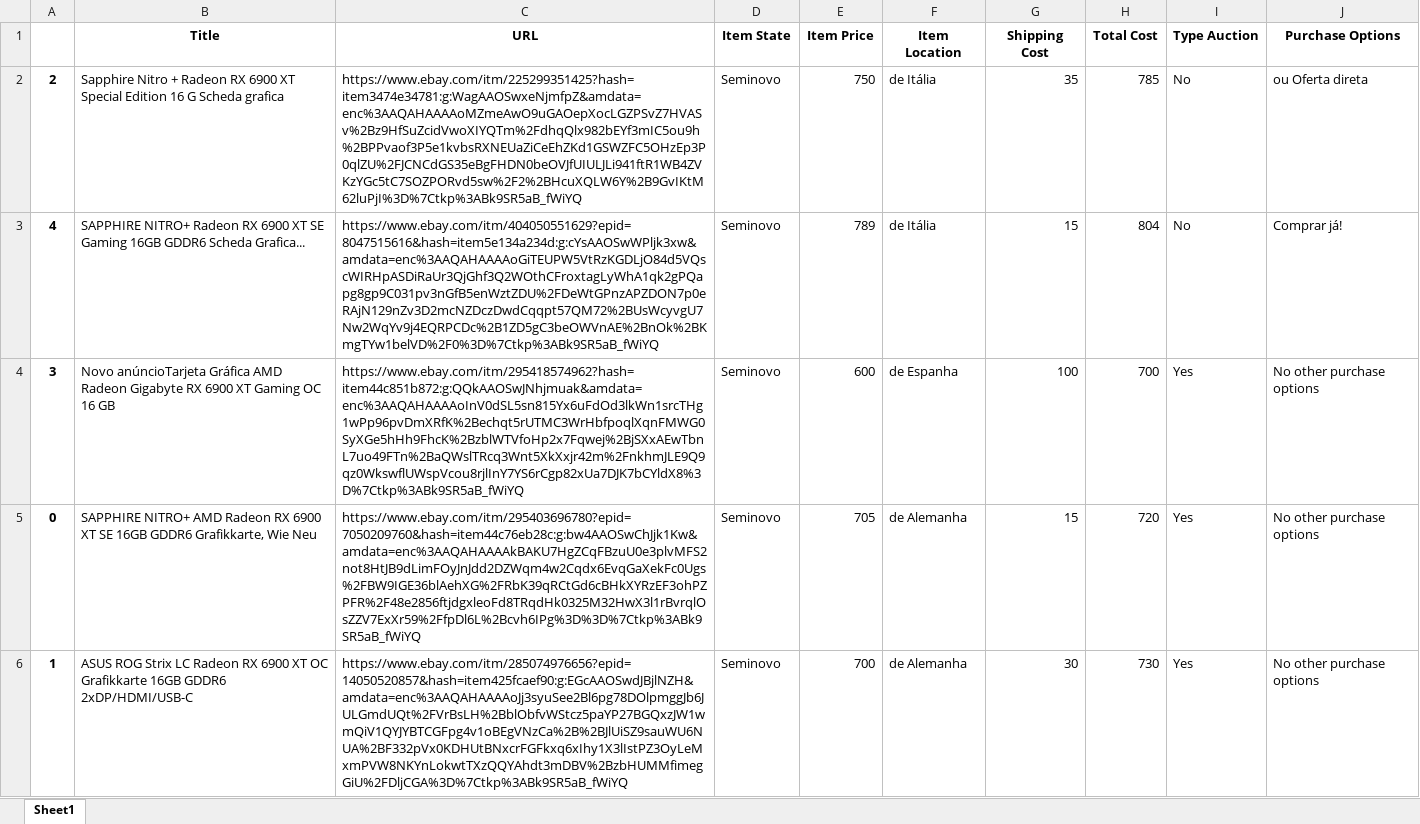
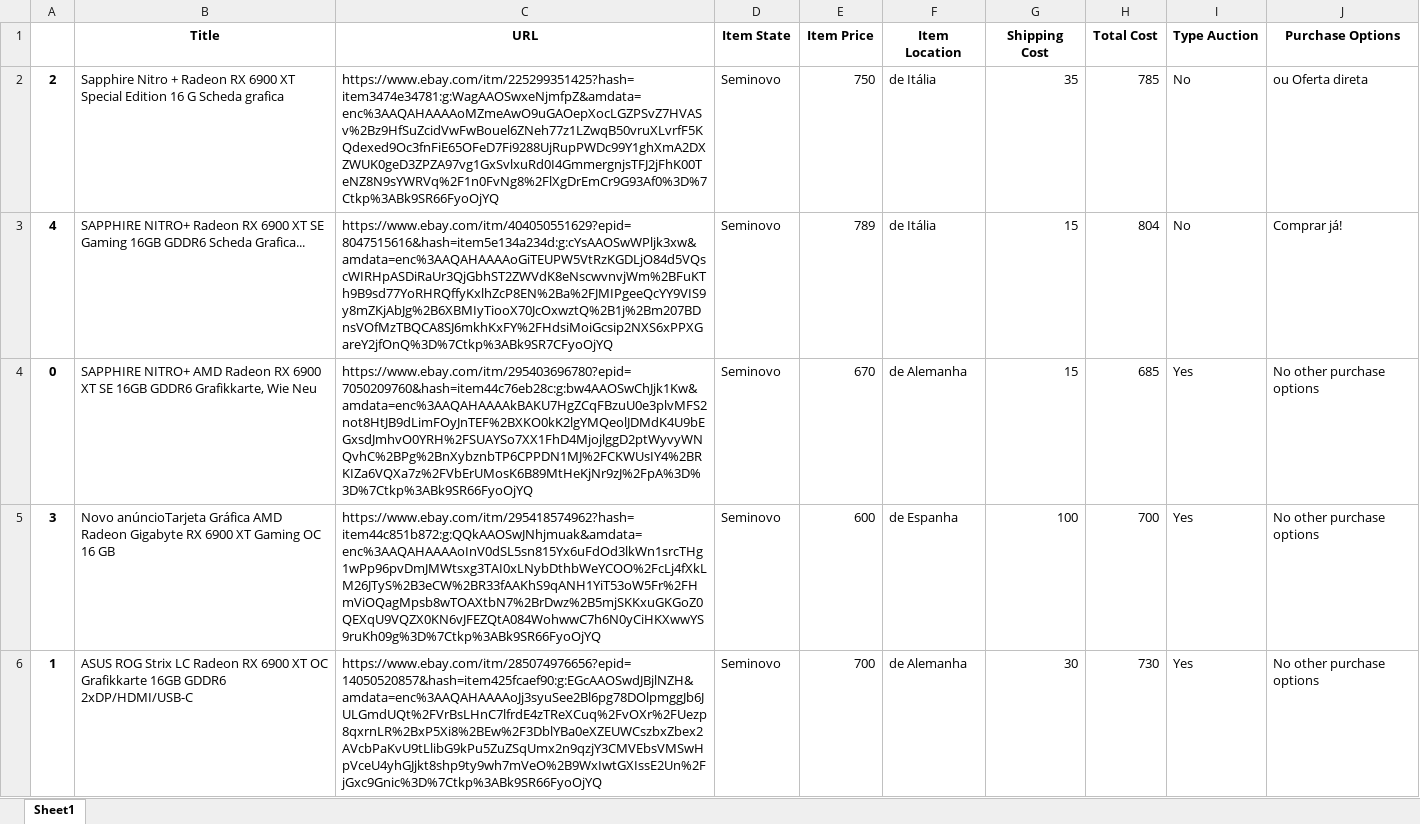
Before and after one commit to EduardoGit-1/ebay_scraper, an Excel workbook: results/6900xt.xlsx, sheet Sheet1, drawn as a sheet; values as stored, in another font and other column widths than the file's, no borders; removed rows and columns are numbered as before the commit, all else as after; the diff names each change by its address in the sheet, - before the commit and + after, or states it on an @@ line.

```diff
--- a/results/6900xt.xlsx (sheet Sheet1)
+++ b/results/6900xt.xlsx (sheet Sheet1)
-C2 (URL): https://www.ebay.com/itm/225299351425?hash=item3474e34781:g:WagAAOSwxeNjmfpZ&amdata=enc%3AAQAHAAAAoMZmeAwO9uGAOepXocLGZPSvZ7HVASv%2Bz9HfSuZcidVwoXIYQTm%2FdhqQlx982bEYf3mIC5ou9h%2BPPvaof3P5e1kvbsRXNEUaZiCeEhZKd1GSWZFC5OHzEp3P0qlZU%2FJCNCdGS35eBgFHDN0beOVJfUIULJLi941ftR1WB4ZVKzYGc5tC7SOZPORvd5sw%2F2%2BHcuXQLW6Y%2B9GvIKtM62luPjI%3D%7Ctkp%3ABk9SR5aB_fWiYQ
+C2 (URL): https://www.ebay.com/itm/225299351425?hash=item3474e34781:g:WagAAOSwxeNjmfpZ&amdata=enc%3AAQAHAAAAoMZmeAwO9uGAOepXocLGZPSvZ7HVASv%2Bz9HfSuZcidVwFwBouel6ZNeh77z1LZwqB50vruXLvrfF5KQdexed9Oc3fnFiE65OFeD7Fi9288UjRupPWDc99Y1ghXmA2DXZWUK0geD3ZPZA97vg1GxSvlxuRd0I4GmmergnjsTFJ2jFhK00TeNZ8N9sYWRVq%2F1n0FvNg8%2FlXgDrEmCr9G93Af0%3D%7Ctkp%3ABk9SR66FyoOjYQ
-C3 (URL): https://www.ebay.com/itm/404050551629?epid=8047515616&hash=item5e134a234d:g:cYsAAOSwWPljk3xw&amdata=enc%3AAQAHAAAAoGiTEUPW5VtRzKGDLjO84d5VQscWIRHpASDiRaUr3QjGhf3Q2WOthCFroxtagLyWhA1qk2gPQapg8gp9C031pv3nGfB5enWztZDU%2FDeWtGPnzAPZDON7p0eRAjN129nZv3D2mcNZDczDwdCqqpt57QM72%2BUsWcyvgU7Nw2WqYv9j4EQRPCDc%2B1ZD5gC3beOWVnAE%2BnOk%2BKmgTYw1belVD%2F0%3D%7Ctkp%3ABk9SR5aB_fWiYQ
+C3 (URL): https://www.ebay.com/itm/404050551629?epid=8047515616&hash=item5e134a234d:g:cYsAAOSwWPljk3xw&amdata=enc%3AAQAHAAAAoGiTEUPW5VtRzKGDLjO84d5VQscWIRHpASDiRaUr3QjGbhST2ZWVdK8eNscwvnvjWm%2BFuKTh9B9sd77YoRHRQffyKxlhZcP8EN%2Ba%2FJMIPgeeQcYY9VIS9y8mZKjAbJg%2B6XBMIyTiooX70JcOxwztQ%2B1j%2Bm207BDnsVOfMzTBQCA8SJ6mkhKxFY%2FHdsiMoiGcsip2NXS6xPPXGareY2jfOnQ%3D%7Ctkp%3ABk9SR7CFyoOjYQ
+row 4: 0 | SAPPHIRE NITRO+ AMD Radeon RX 6900 XT SE 16GB GDDR6 Grafikkarte, Wie Neu | https://www.ebay.com/itm/295403696780?epid=7050209760&hash=item44c76eb28c:g:bw4AAOSwChJjk1Kw&amdata=enc%3AAQAHAAAAkBAKU7HgZCqFBzuU0e3plvMFS2not8HtJB9dLimFOyJnTEF%2BXKO0kK2lgYMQeolJDMdK4U9bEGxsdJmhvO0YRH%2FSUAYSo7XX1FhD4MjojlggD2ptWyvyWNQvhC%2BPg%2BnXybznbTP6CPPDN1MJ%2FCKWUsIY4%2BRKIZa6VQXa7z%2FVbErUMosK6B89MtHeKjNr9zJ%2FpA%3D%3D%7Ctkp%3ABk9SR66FyoOjYQ | Seminovo | 670 | de Alemanha | 15 | 685 | Yes | No other purchase options
-C5 (URL): https://www.ebay.com/itm/295418574962?hash=item44c851b872:g:QQkAAOSwJNhjmuak&amdata=enc%3AAQAHAAAAoInV0dSL5sn815Yx6uFdOd3lkWn1srcTHg1wPp96pvDmXRfK%2Bechqt5rUTMC3WrHbfpoqlXqnFMWG0SyXGe5hHh9FhcK%2BzblWTVfoHp2x7Fqwej%2BjSXxAEwTbnL7uo49FTn%2BaQWslTRcq3Wnt5XkXxjr42m%2FnkhmJLE9Q9qz0WkswflUWspVcou8rjlInY7YS6rCgp82xUa7DJK7bCYldX8%3D%7Ctkp%3ABk9SR5aB_fWiYQ
+C5 (URL): https://www.ebay.com/itm/295418574962?hash=item44c851b872:g:QQkAAOSwJNhjmuak&amdata=enc%3AAQAHAAAAoInV0dSL5sn815Yx6uFdOd3lkWn1srcTHg1wPp96pvDmJMWtsxg3TAI0xLNybDthbWeYCOO%2FcLj4fXkLM26JTyS%2B3eCW%2BR33fAAKhS9qANH1YiT53oW5Fr%2FHmViOQagMpsb8wTOAXtbN7%2BrDwz%2B5mjSKKxuGKGoZ0QEXqU9VQZX0KN6vJFEZQtA084WohwwC7h6N0yCiHKXwwYS9ruKh09g%3D%7Ctkp%3ABk9SR66FyoOjYQ
-row 5: 0 | SAPPHIRE NITRO+ AMD Radeon RX 6900 XT SE 16GB GDDR6 Grafikkarte, Wie Neu | https://www.ebay.com/itm/295403696780?epid=7050209760&hash=item44c76eb28c:g:bw4AAOSwChJjk1Kw&amdata=enc%3AAQAHAAAAkBAKU7HgZCqFBzuU0e3plvMFS2not8HtJB9dLimFOyJnJdd2DZWqm4w2Cqdx6EvqGaXekFc0Ugs%2FBW9IGE36blAehXG%2FRbK39qRCtGd6cBHkXYRzEF3ohPZPFR%2F48e2856ftjdgxleoFd8TRqdHk0325M32HwX3l1rBvrqlOsZZV7ExXr59%2FfpDl6L%2Bcvh6IPg%3D%3D%7Ctkp%3ABk9SR5aB_fWiYQ | Seminovo | 705 | de Alemanha | 15 | 720 | Yes | No other purchase options
-C6 (URL): https://www.ebay.com/itm/285074976656?epid=14050520857&hash=item425fcaef90:g:EGcAAOSwdJBjlNZH&amdata=enc%3AAQAHAAAAoJj3syuSee2Bl6pg78DOlpmggJb6JULGmdUQt%2FVrBsLH%2BblObfvWStcz5paYP27BGQxzJW1wmQiV1QYJYBTCGFpg4v1oBEgVNzCa%2B%2BJlUiSZ9sauWU6NUA%2BF332pVx0KDHUtBNxcrFGFkxq6xIhy1X3lIstPZ3OyLeMxmPVW8NKYnLokwtTXzQQYAhdt3mDBV%2BzbHUMMfimegGiU%2FDljCGA%3D%7Ctkp%3ABk9SR5aB_fWiYQ
+C6 (URL): https://www.ebay.com/itm/285074976656?epid=14050520857&hash=item425fcaef90:g:EGcAAOSwdJBjlNZH&amdata=enc%3AAQAHAAAAoJj3syuSee2Bl6pg78DOlpmggJb6JULGmdUQt%2FVrBsLHnC7lfrdE4zTReXCuq%2FvOXr%2FUezp8qxrnLR%2BxP5Xi8%2BEw%2F3DblYBa0eXZEUWCszbxZbex2AVcbPaKvU9tLlibG9kPu5ZuZSqUmx2n9qzjY3CMVEbsVMSwHpVceU4yhGJjkt8shp9ty9wh7mVeO%2B9WxIwtGXIssE2Un%2FjGxc9Gnic%3D%7Ctkp%3ABk9SR66FyoOjYQ
```
Also changed, not shown: results/6800xt.xlsx, results/rtx 3080.xlsx, 5 other files.
